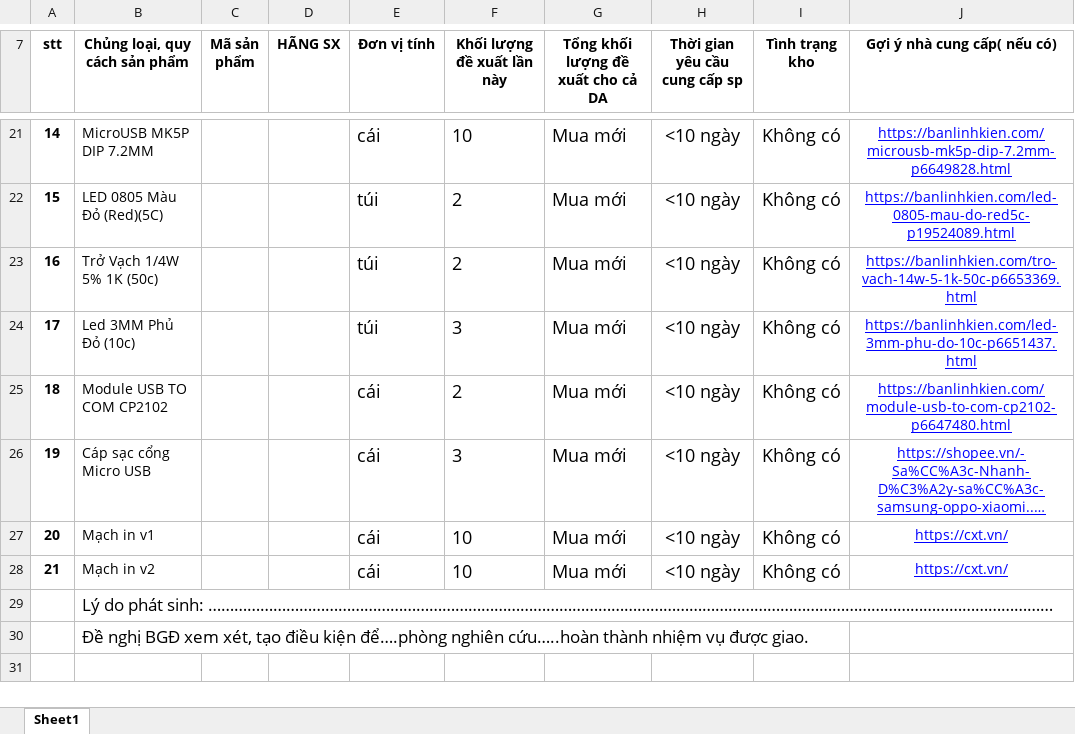
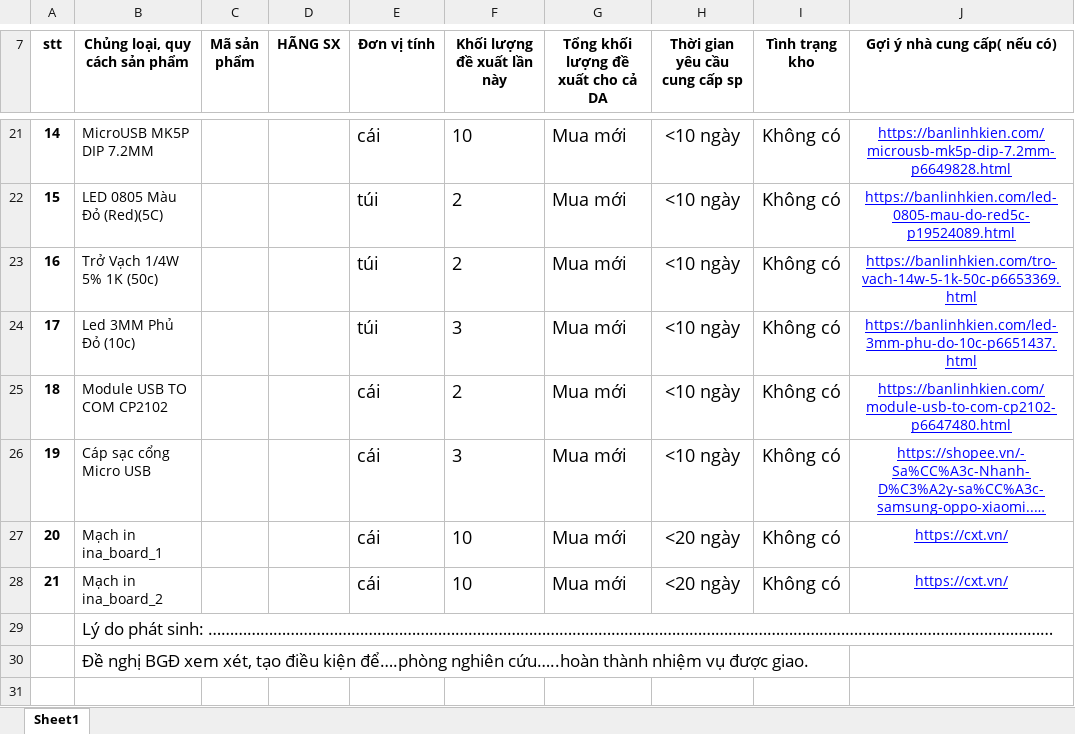
Before and after one commit to vingocbk/ina_board_2, an Excel workbook: DE_XUAT_VAT_TU_NGHIEN_CUU_BO_DIEU_KHIEN_MAY_BAY_DOT_3.xlsx, sheet Sheet1, drawn as a sheet; only a part is shown, gaps mark what is left out; long unchanged cells end in …; values as stored, in another font and other column widths than the file's, no borders; charts and pictures not drawn; the diff names each change by its address in the sheet, - before the commit and + after, or states it on an @@ line.

```diff
--- a/DE_XUAT_VAT_TU_NGHIEN_CUU_BO_DIEU_KHIEN_MAY_BAY_DOT_3.xlsx (sheet Sheet1)
+++ b/DE_XUAT_VAT_TU_NGHIEN_CUU_BO_DIEU_KHIEN_MAY_BAY_DOT_3.xlsx (sheet Sheet1)
-B27 (Chủng loại, quy cách sản phẩm): Mạch in v1
+B27 (Chủng loại, quy cách sản phẩm): Mạch in ina_board_1
-H27:H28 (Thời gian yêu cầu cung cấp sp): <10 ngày
+H27:H28 (Thời gian yêu cầu cung cấp sp): <20 ngày
-B28 (Chủng loại, quy cách sản phẩm): Mạch in v2
+B28 (Chủng loại, quy cách sản phẩm): Mạch in ina_board_2
```
Also changed, not shown: 9 other files.
